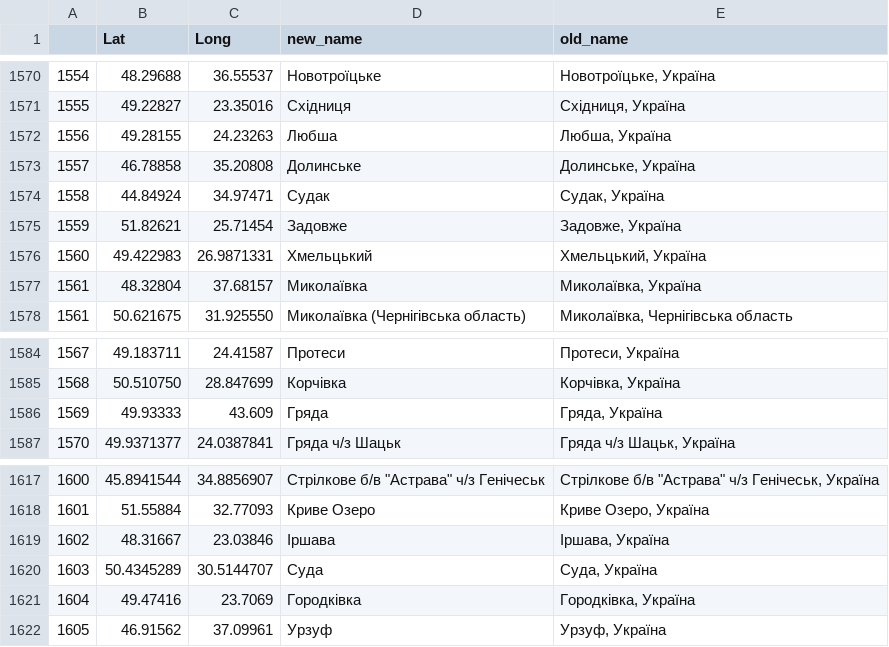
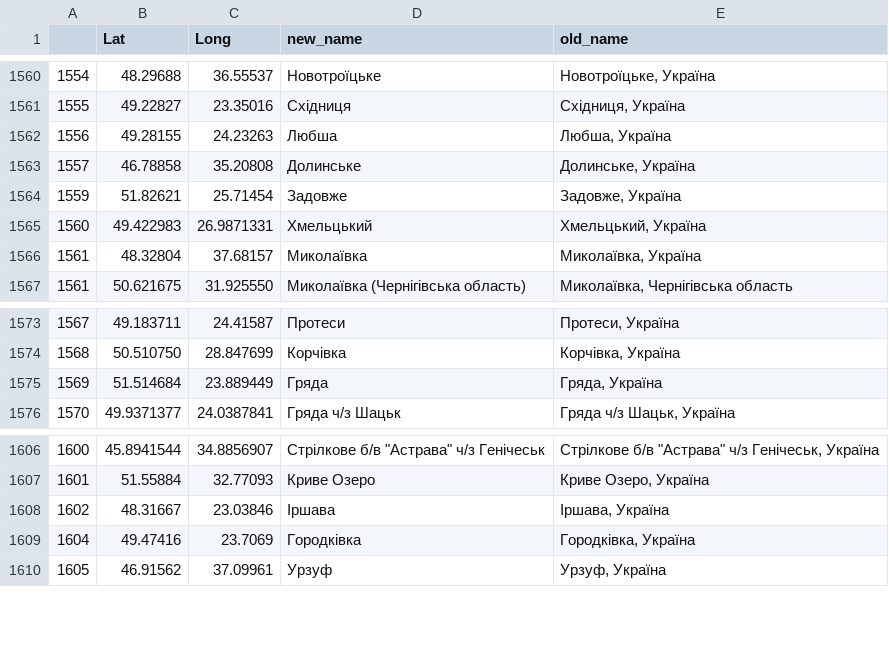
Before and after one commit to texty/bus_transit, a CSV file: data/final_coords_full_3.csv, drawn as a sheet; only a part is shown, gaps mark what is left out; the diff covers the shown part only.

```diff
--- a/data/final_coords_full_3.csv
+++ b/data/final_coords_full_3.csv
@@ -1573,3 +1563,2 @@
 1557,46.78858,35.20808,Долинське,"Долинське, Україна"
-1558,44.84924,34.97471,Судак,"Судак, Україна"
 1559,51.82621,25.71454,Задовже,"Задовже, Україна"
@@ -1585,3 +1574,3 @@
 1568,50.510750,28.847699,Корчівка,"Корчівка, Україна"
-1569,49.93333,43.609,Гряда,"Гряда, Україна"
+1569,51.514684,23.889449,Гряда,"Гряда, Україна"
 1570,49.9371377,24.0387841,Гряда ч/з Шацьк,"Гряда ч/з Шацьк, Україна"
@@ -1619,3 +1608,2 @@
 1602,48.31667,23.03846,Іршава,"Іршава, Україна"
-1603,50.4345289,30.5144707,Суда,"Суда, Україна"
 1604,49.47416,23.7069,Городківка,"Городківка, Україна"
```
Also changed, not shown: 10 removed rows elsewhere in this file, 9 other files.
